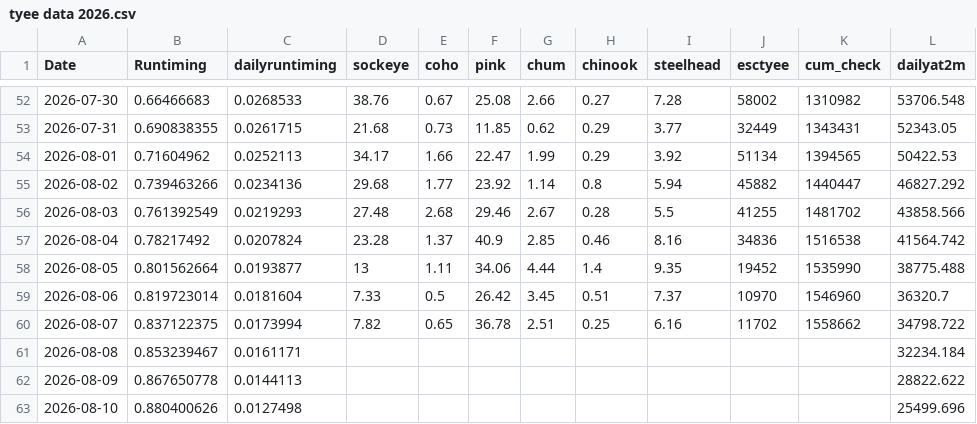
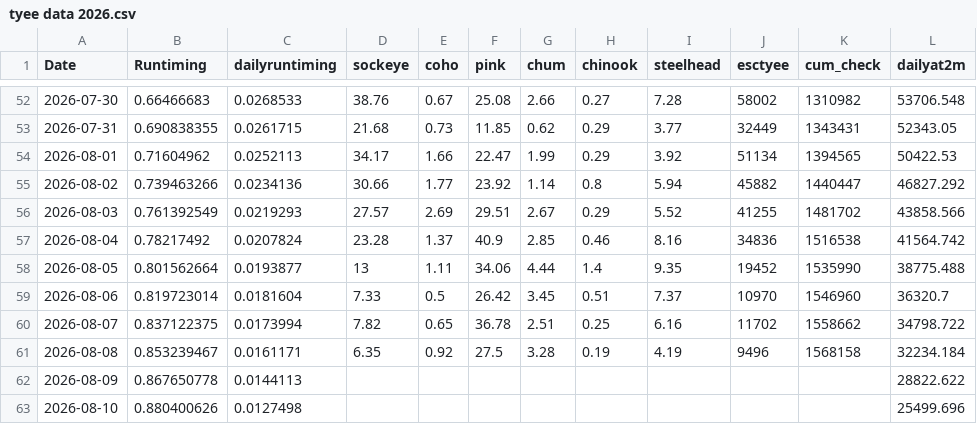
Before and after one commit to Coastland-Research/skeena-salmon-inseason-updates, a CSV file: data/current_year/tyee data 2026.csv, drawn as a sheet; only a part is shown, gaps mark what is left out; the diff names each change by its address in the sheet, - before the commit and + after, or states it on an @@ line.

```diff
--- a/data/current_year/tyee data 2026.csv
+++ b/data/current_year/tyee data 2026.csv
-D55 (sockeye): 29.68
+D55 (sockeye): 30.66
-D56 (sockeye): 27.48
+D56 (sockeye): 27.57
-E56 (coho): 2.68
+E56 (coho): 2.69
-F56 (pink): 29.46
+F56 (pink): 29.51
-H56 (chinook): 0.28
+H56 (chinook): 0.29
-I56 (steelhead): 5.5
+I56 (steelhead): 5.52
-D61 (sockeye): (empty)
+D61 (sockeye): 6.35
-E61 (coho): (empty)
+E61 (coho): 0.92
-F61 (pink): (empty)
+F61 (pink): 27.5
-G61 (chum): (empty)
+G61 (chum): 3.28
-H61 (chinook): (empty)
+H61 (chinook): 0.19
-I61 (steelhead): (empty)
+I61 (steelhead): 4.19
-J61 (esctyee): (empty)
+J61 (esctyee): 9496
-K61 (cum_check): (empty)
+K61 (cum_check): 1568158
```
Also changed, not shown: data/current_year/Tyee model data 2026.csv, data/current_year/babine fence 2026.csv, 40 other files.
